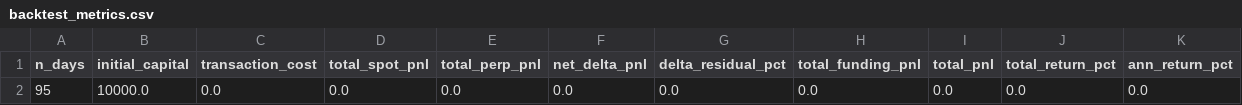
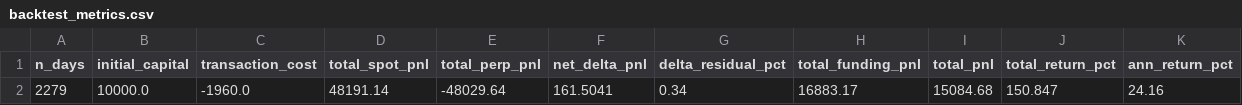
Before and after one commit to SAGISaiKrishna/crypto-arbitrage-strategy, a CSV file: output/tables/backtest_metrics.csv, drawn as a sheet; only a part is shown; removed rows and columns are numbered as before the commit, all else as after; rows hold the shown columns only; the diff names each change by its address in the sheet, - before the commit and + after, or states it on an @@ line.

```diff
--- a/output/tables/backtest_metrics.csv
+++ b/output/tables/backtest_metrics.csv
-row 2: 95 | 10000.0 | 0.0 | 0.0 | 0.0 | 0.0 | 0.0 | 0.0 | 0.0 | 0.0 | 0.0
+row 2: 2279 | 10000.0 | -1960.0 | 48191.14 | -48029.64 | 161.5041 | 0.34 | 16883.17 | 15084.68 | 150.847 | 24.16
```
Also changed, not shown: 6 other files.
